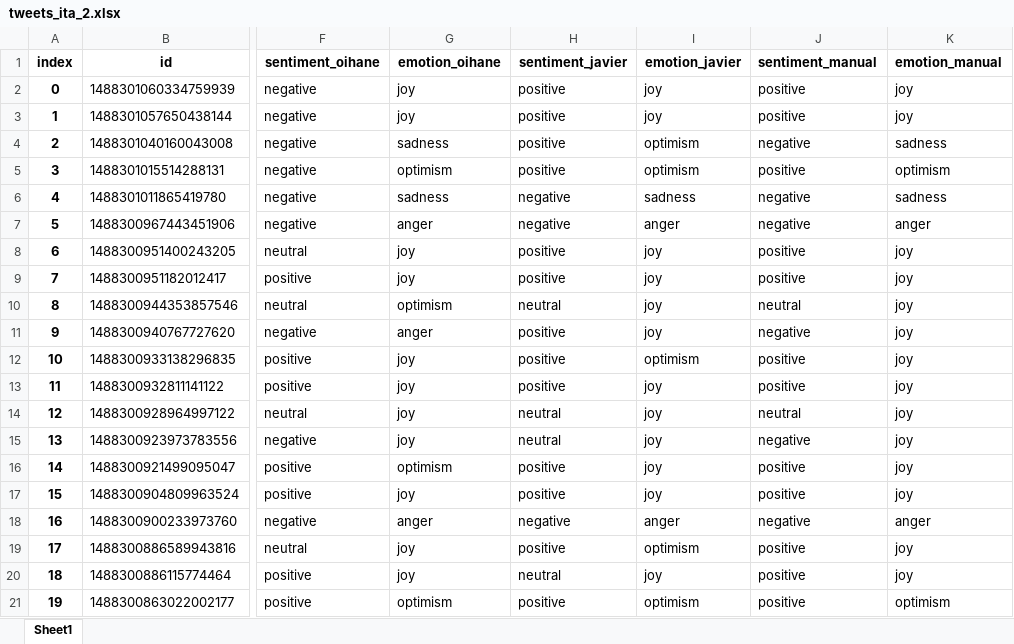
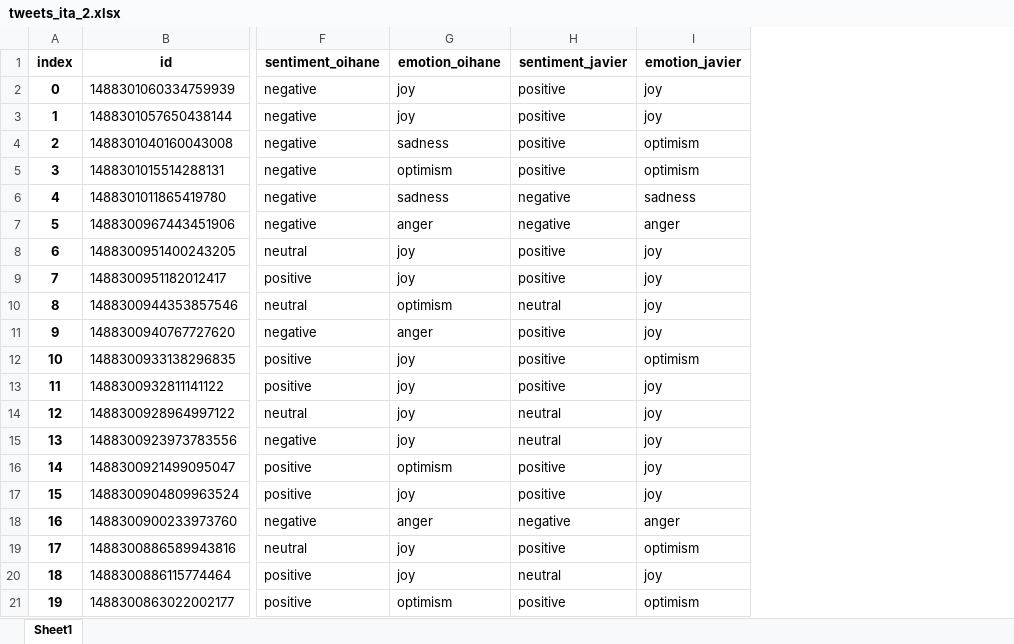
Before and after one commit to juletx/twitter-sentiment-emotion, an Excel workbook: data/tweets_ita_2.xlsx, sheet Sheet1, drawn as a sheet; only a part is shown, gaps mark what is left out; values as stored, in another font and other column widths than the file's, no borders; charts and pictures not drawn; the diff names each change by its address in the sheet, - before the commit and + after, or states it on an @@ line.

```diff
--- a/data/tweets_ita_2.xlsx (sheet Sheet1)
+++ b/data/tweets_ita_2.xlsx (sheet Sheet1)
-column J (sentiment_manual), rows 2-21: positive | positive | negative | positive | negative | negative | positive | positive | neutral | negative | positive | positive | neutral | negative | positive | positive | negative | positive | positive | positive
-column K (emotion_manual), rows 2-21: joy | joy | sadness | optimism | sadness | anger | joy | joy | joy | joy | joy | joy | joy | joy | joy | joy | anger | joy | joy | optimism
```
Also changed, not shown: data/tweets.xlsx, 6 other files.
